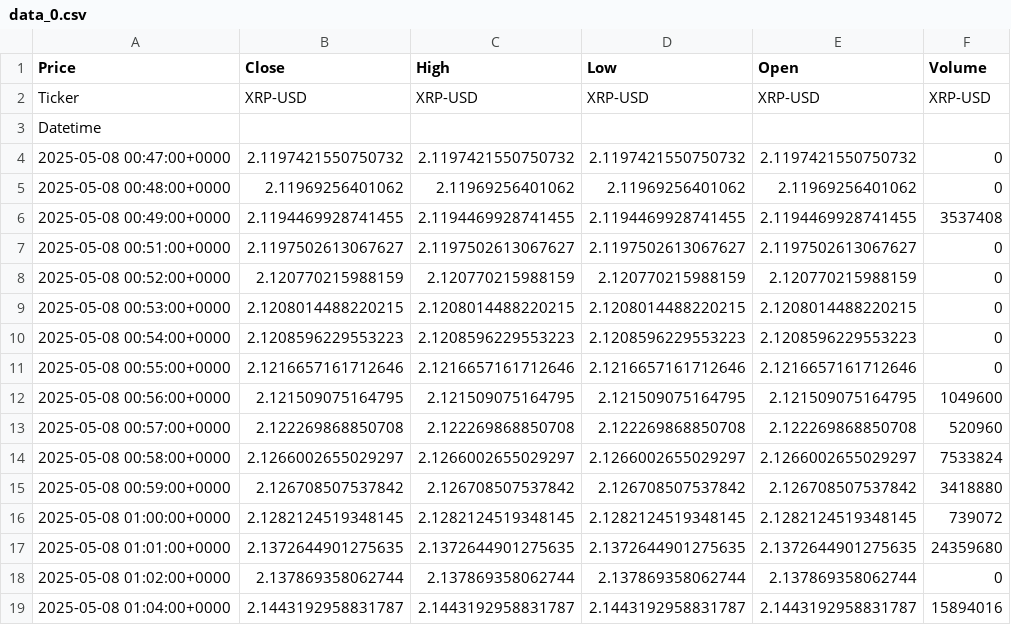
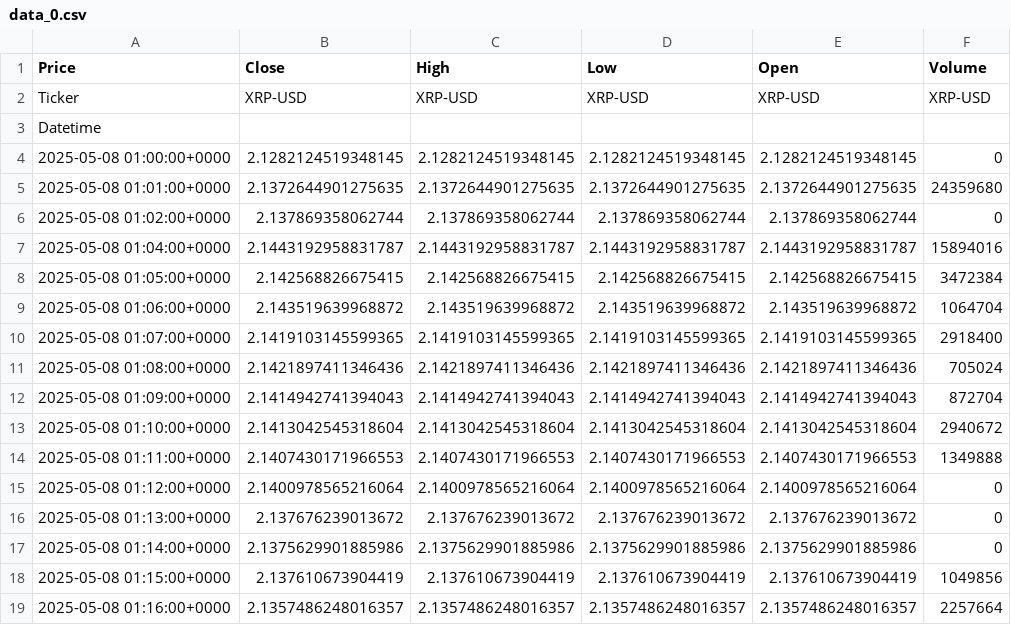
Before and after one commit to H3cth0r/stonks-data, a CSV file: data/CRYPTO/XRP-USD/data_0.csv, drawn as a sheet; only a part is shown; the shorter side is filled out with more unchanged rows; the diff covers the shown part only.

```diff
--- a/data/CRYPTO/XRP-USD/data_0.csv
+++ b/data/CRYPTO/XRP-USD/data_0.csv
@@ -3,15 +3,3 @@ Ticker,XRP-USD,XRP-USD,XRP-USD,XRP-USD,XRP-USD
 Datetime,,,,,
-2025-05-08 00:47:00+0000,2.1197421550750732,2.1197421550750732,2.1197421550750732,2.1197421550750732,0
-2025-05-08 00:48:00+0000,2.11969256401062,2.11969256401062,2.11969256401062,2.11969256401062,0
-2025-05-08 00:49:00+0000,2.1194469928741455,2.1194469928741455,2.1194469928741455,2.1194469928741455,3537408
-2025-05-08 00:51:00+0000,2.1197502613067627,2.1197502613067627,2.1197502613067627,2.1197502613067627,0
-2025-05-08 00:52:00+0000,2.120770215988159,2.120770215988159,2.120770215988159,2.120770215988159,0
-2025-05-08 00:53:00+0000,2.1208014488220215,2.1208014488220215,2.1208014488220215,2.1208014488220215,0
-2025-05-08 00:54:00+0000,2.1208596229553223,2.1208596229553223,2.1208596229553223,2.1208596229553223,0
-2025-05-08 00:55:00+0000,2.1216657161712646,2.1216657161712646,2.1216657161712646,2.1216657161712646,0
-2025-05-08 00:56:00+0000,2.121509075164795,2.121509075164795,2.121509075164795,2.121509075164795,1049600
-2025-05-08 00:57:00+0000,2.122269868850708,2.122269868850708,2.122269868850708,2.122269868850708,520960
-2025-05-08 00:58:00+0000,2.1266002655029297,2.1266002655029297,2.1266002655029297,2.1266002655029297,7533824
-2025-05-08 00:59:00+0000,2.126708507537842,2.126708507537842,2.126708507537842,2.126708507537842,3418880
-2025-05-08 01:00:00+0000,2.1282124519348145,2.1282124519348145,2.1282124519348145,2.1282124519348145,739072
+2025-05-08 01:00:00+0000,2.1282124519348145,2.1282124519348145,2.1282124519348145,2.1282124519348145,0
 2025-05-08 01:01:00+0000,2.1372644901275635,2.1372644901275635,2.1372644901275635,2.1372644901275635,24359680
```
Also changed, not shown: 10 added rows and 3 removed rows elsewhere in this file, data/COMMODITIES/CL=F/data_0.csv, data/COMMODITIES/GC=F/data_0.csv, 8 other files.
